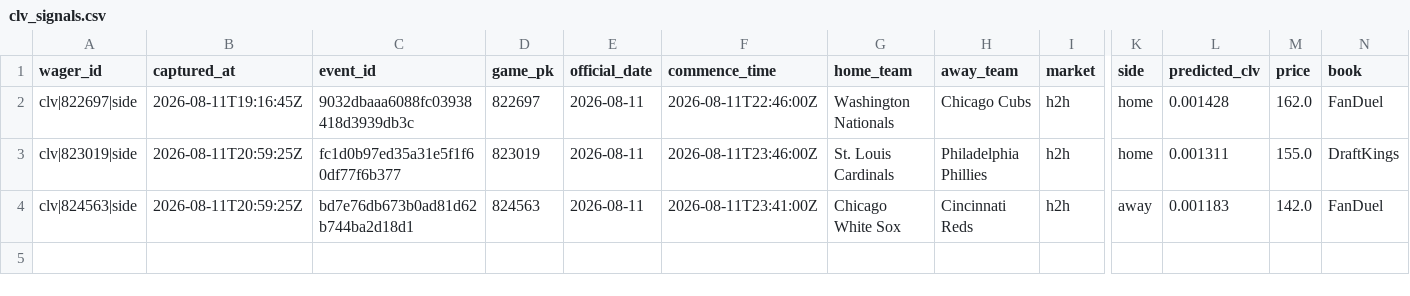
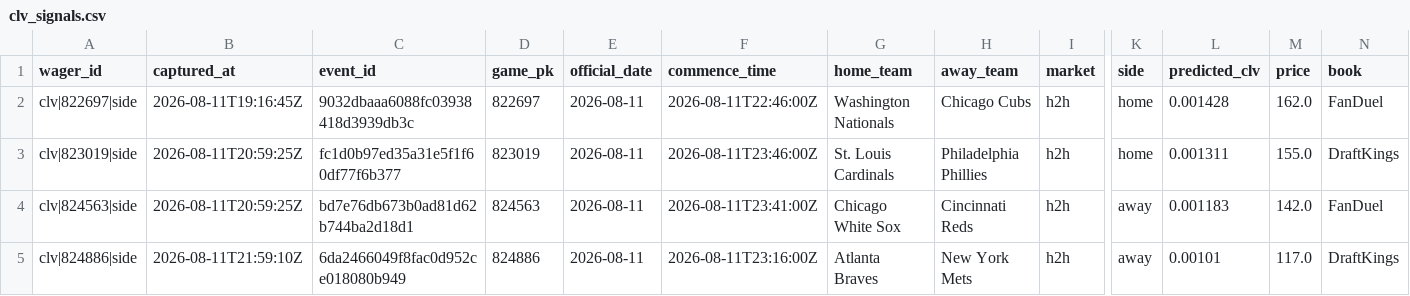
Before and after one commit to joshuakingsland/claude-diamond, a CSV file: data/clv_signals.csv, drawn as a sheet; only a part is shown, gaps mark what is left out; rows hold the shown columns only; the diff names each change by its address in the sheet, - before the commit and + after, or states it on an @@ line.

```diff
--- a/data/clv_signals.csv
+++ b/data/clv_signals.csv
+row 5: clv|824886|side | 2026-08-11T21:59:10Z | 6da2466049f8fac0d952ce018080b949 | 824886 | 2026-08-11 | 2026-08-11T23:16:00Z | Atlanta Braves | New York Mets | h2h | away | 0.00101 | 117.0 | DraftKings
```
Also changed, not shown: data/credit_log.csv, data/lines_upcoming.csv, 8 other files.
